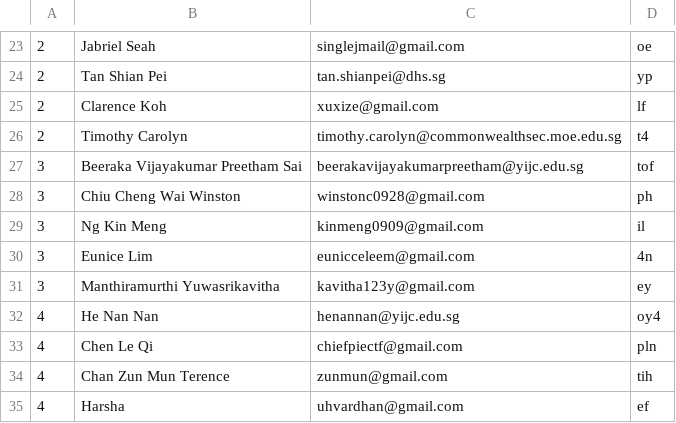
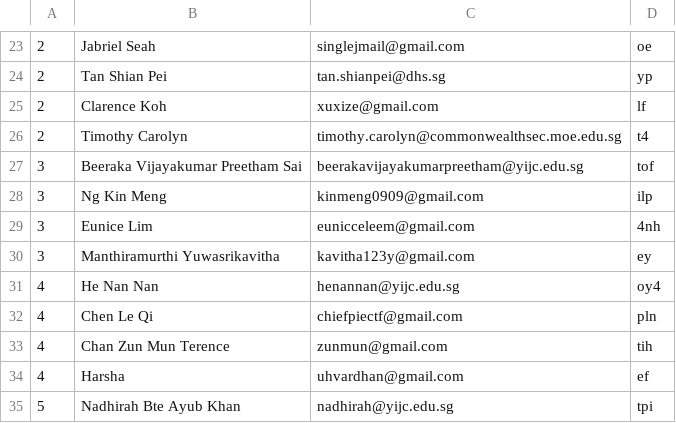
Before and after one commit to Airiinnn/amazing-race, a CSV file: group_psw.csv, drawn as a sheet; only a part is shown, gaps mark what is left out; the shorter side is filled out with more unchanged rows.

```diff
--- a/group_psw.csv
+++ b/group_psw.csv
@@ -27,5 +27,4 @@
 3,Beeraka Vijayakumar Preetham Sai,beerakavijayakumarpreetham@yijc.edu.sg,tof
-3,Chiu Cheng Wai Winston,winstonc0928@gmail.com,ph
-3,Ng Kin Meng,kinmeng0909@gmail.com,il
-3,Eunice Lim,eunicceleem@gmail.com,4n
+3,Ng Kin Meng,kinmeng0909@gmail.com,ilp
+3,Eunice Lim,eunicceleem@gmail.com,4nh
 3,Manthiramurthi Yuwasrikavitha,kavitha123y@gmail.com,ey
```
Also changed, not shown: 1 other file.
